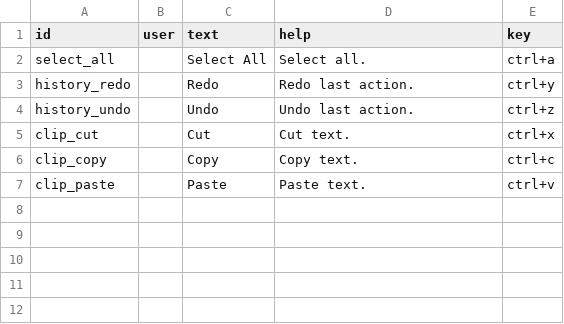
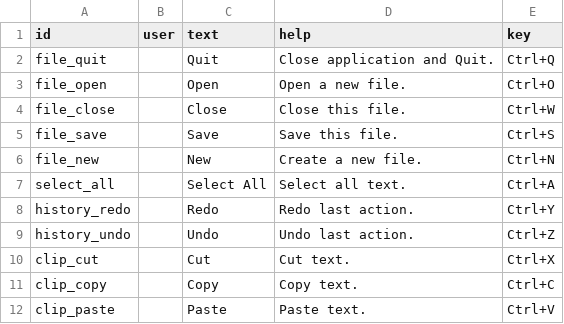
Before and after one commit to xriss/gamecake, a CSV file: lua/swanky/edit/actions.csv, drawn as a sheet.

```diff
--- a/lua/swanky/edit/actions.csv
+++ b/lua/swanky/edit/actions.csv
@@ -1,7 +1,12 @@
 id,user,text,help,key
-select_all,,Select All,Select all.,ctrl+a
-history_redo,,Redo,Redo last action.,ctrl+y
-history_undo,,Undo,Undo last action.,ctrl+z
-clip_cut,,Cut,Cut text.,ctrl+x
-clip_copy,,Copy,Copy text.,ctrl+c
-clip_paste,,Paste,Paste text.,ctrl+v
+file_quit,,Quit,Close application and Quit.,Ctrl+Q
+file_open,,Open,Open a new file.,Ctrl+O
+file_close,,Close,Close this file.,Ctrl+W
+file_save,,Save,Save this file.,Ctrl+S
+file_new,,New,Create a new file.,Ctrl+N
+select_all,,Select All,Select all text.,Ctrl+A
+history_redo,,Redo,Redo last action.,Ctrl+Y
+history_undo,,Undo,Undo last action.,Ctrl+Z
+clip_cut,,Cut,Cut text.,Ctrl+X
+clip_copy,,Copy,Copy text.,Ctrl+C
+clip_paste,,Paste,Paste text.,Ctrl+V
```
Also changed, not shown: 1 other file.
